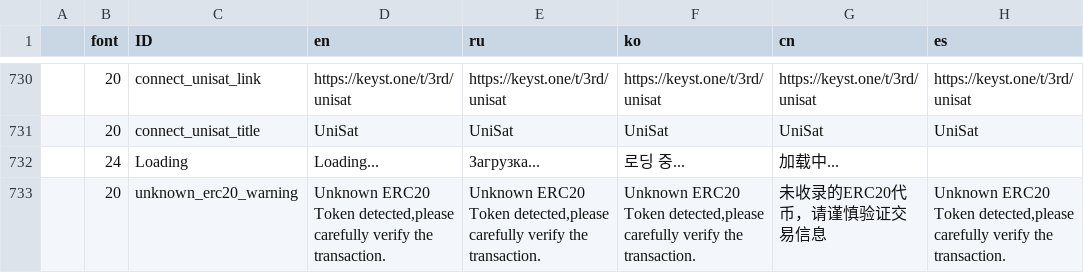
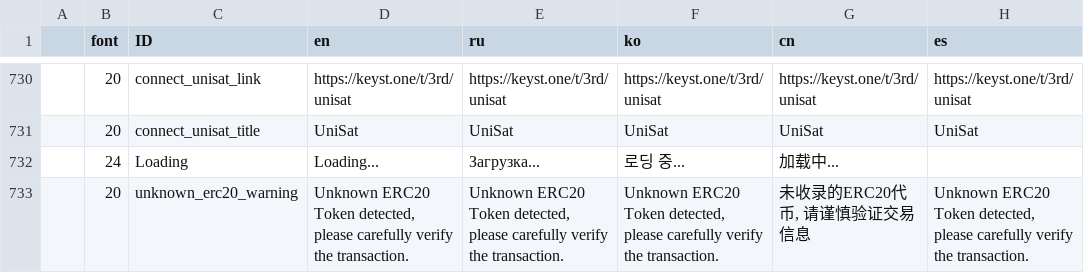
Before and after one commit to KeystoneHQ/keystone3-firmware, a CSV file: src/ui/lv_i18n/data.csv, drawn as a sheet; only a part is shown, gaps mark what is left out; the diff names each change by its address in the sheet, - before the commit and + after, or states it on an @@ line.

```diff
--- a/src/ui/lv_i18n/data.csv
+++ b/src/ui/lv_i18n/data.csv
-D733 (en): …ERC20 Token detected,please carefully verify…
+D733 (en): …ERC20 Token detected, please carefully verify…
-E733 (ru): …ERC20 Token detected,please carefully verify…
+E733 (ru): …ERC20 Token detected, please carefully verify…
-F733 (ko): …ERC20 Token detected,please carefully verify…
+F733 (ko): …ERC20 Token detected, please carefully verify…
-G733 (cn): 未收录的ERC20代币，请谨慎验证交易信息
+G733 (cn): 未收录的ERC20代币, 请谨慎验证交易信息
-H733 (es): …ERC20 Token detected,please carefully verify…
+H733 (es): …ERC20 Token detected, please carefully verify…
```
Also changed, not shown: 10 other files.
